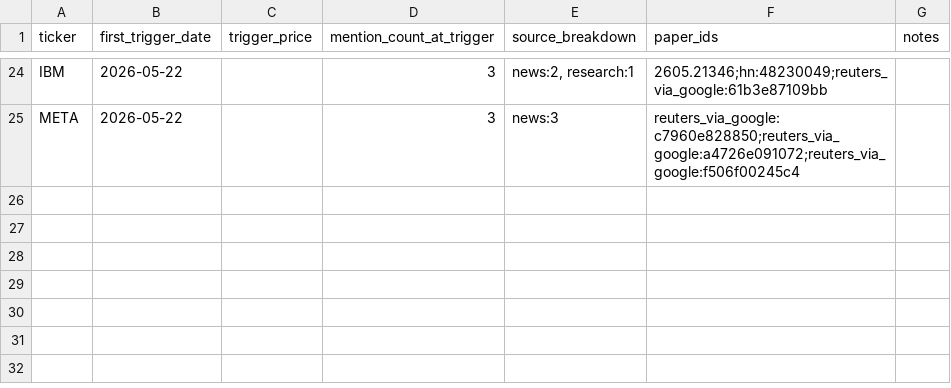
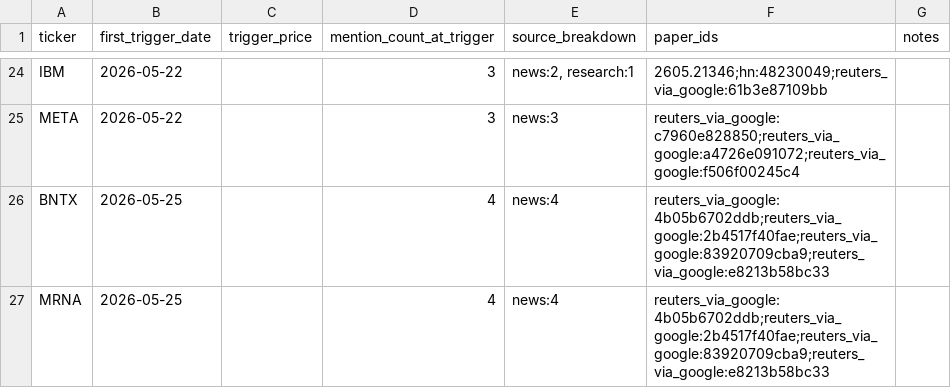
Before and after one commit to JamieMancuso/trend-engine, a CSV file: shadow_portfolio.csv, drawn as a sheet; only a part is shown, gaps mark what is left out.

```diff
--- a/shadow_portfolio.csv
+++ b/shadow_portfolio.csv
@@ -25 +25,3 @@ IBM,2026-05-22,,3,"news:2, research:1",2605.21346;hn:48230049;reuters_via_google
 META,2026-05-22,,3,news:3,reuters_via_google:c7960e828850;reuters_via_google:a4726e091072;reuters_via_google:f506f00245c4,
+BNTX,2026-05-25,,4,news:4,reuters_via_google:4b05b6702ddb;reuters_via_google:2b4517f40fae;reuters_via_google:83920709cba9;reuters_via_google:e8213b58bc33,
+MRNA,2026-05-25,,4,news:4,reuters_via_google:4b05b6702ddb;reuters_via_google:2b4517f40fae;reuters_via_google:83920709cba9;reuters_via_google:e8213b58bc33,
```
Also changed, not shown: 5 other files.
